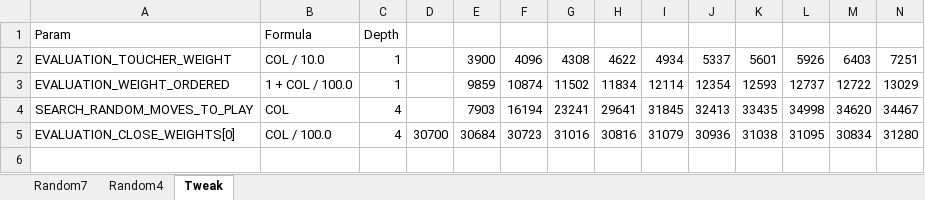
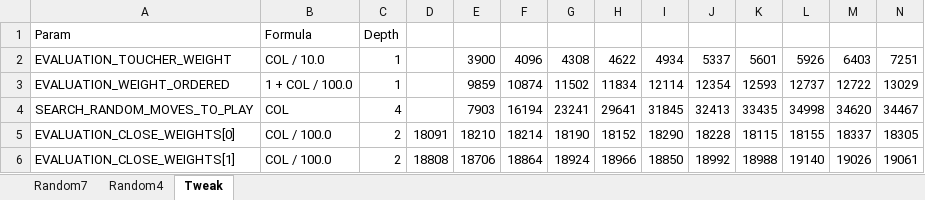
Before and after one commit to Netsensia/2048Solver, an Excel workbook: results/results.xlsx, sheet Tweak, drawn as a sheet; only a part is shown; values as stored, in another font and other column widths than the file's, no borders; charts and pictures not drawn; removed rows and columns are numbered as before the commit, all else as after; rows hold the shown columns only; the diff names each change by its address in the sheet, - before the commit and + after, or states it on an @@ line.

```diff
--- a/results/results.xlsx (sheet Tweak)
+++ b/results/results.xlsx (sheet Tweak)
-row 5: EVALUATION_CLOSE_WEIGHTS[0] | COL / 100.0 | 4 | 30700 | 30684 | 30723 | 31016 | 30816 | 31079 | 30936 | 31038 | 31095 | 30834 | 31280
+row 5: EVALUATION_CLOSE_WEIGHTS[0] | COL / 100.0 | 2 | 18091 | 18210 | 18214 | 18190 | 18152 | 18290 | 18228 | 18115 | 18155 | 18337 | 18305
+row 6: EVALUATION_CLOSE_WEIGHTS[1] | COL / 100.0 | 2 | 18808 | 18706 | 18864 | 18924 | 18966 | 18850 | 18992 | 18988 | 19140 | 19026 | 19061
```
Also changed, not shown: charts or pictures, 2 other files.
